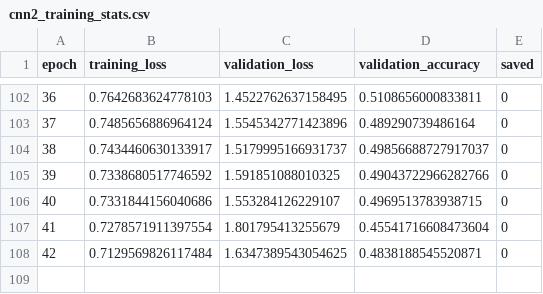
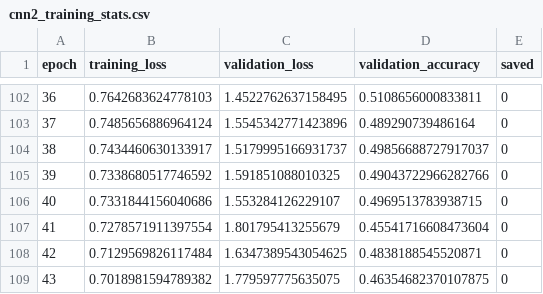
Before and after one commit to michaelmikulec/Elektra, a CSV file: logs/cnn2_training_stats.csv, drawn as a sheet; only a part is shown, gaps mark what is left out; the diff names each change by its address in the sheet, - before the commit and + after, or states it on an @@ line.

Commit message:
training

```diff
--- a/logs/cnn2_training_stats.csv
+++ b/logs/cnn2_training_stats.csv
+row 109: 43 | 0.7018981594789382 | 1.779597775635075 | 0.46354682370107875 | 0
```
